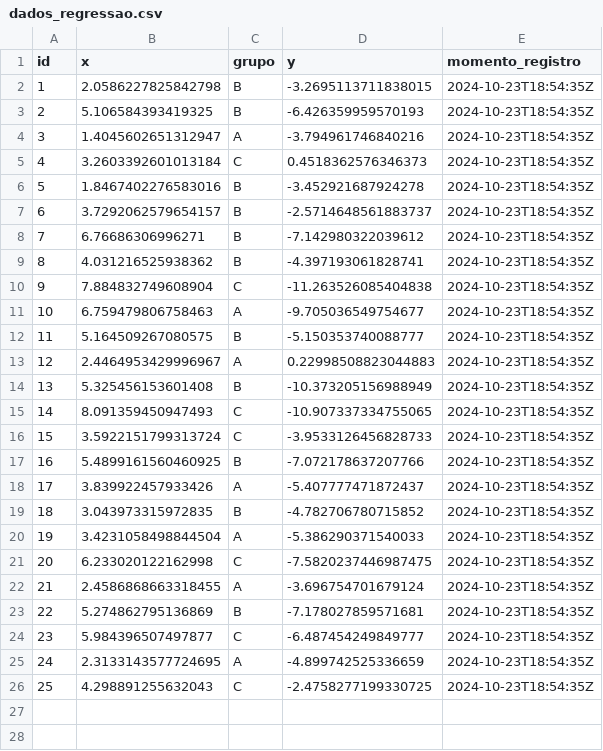
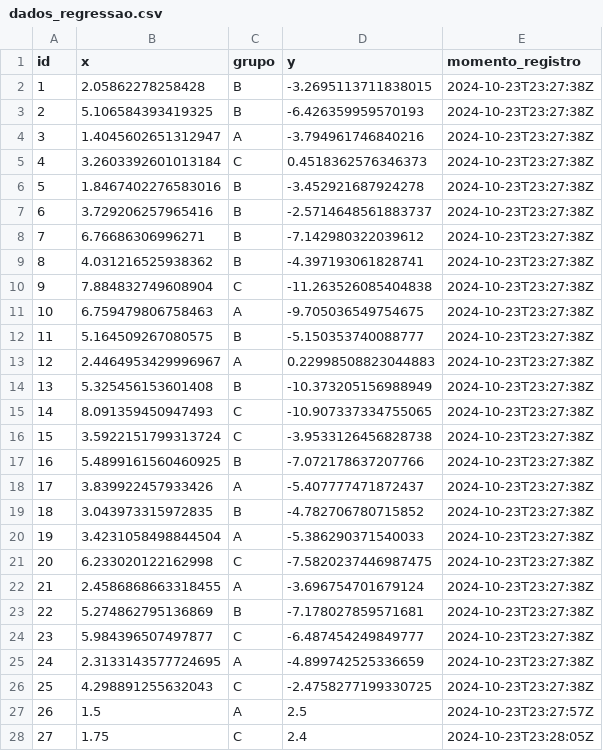
Before and after one commit to LuizNunes2020/Trabalho3_ME918, a CSV file: data/dados_regressao.csv, drawn as a sheet; only a part is shown; the diff covers the shown part only.

Commit message:
Adicionei 6 novas observações no banco

```diff
--- a/data/dados_regressao.csv
+++ b/data/dados_regressao.csv
@@ -1,26 +1,28 @@
 id,x,grupo,y,momento_registro
-1,2.0586227825842798,B,-3.2695113711838015,2024-10-23T18:54:35Z
-2,5.106584393419325,B,-6.426359959570193,2024-10-23T18:54:35Z
-3,1.4045602651312947,A,-3.794961746840216,2024-10-23T18:54:35Z
-4,3.2603392601013184,C,0.4518362576346373,2024-10-23T18:54:35Z
-5,1.8467402276583016,B,-3.452921687924278,2024-10-23T18:54:35Z
-6,3.7292062579654157,B,-2.5714648561883737,2024-10-23T18:54:35Z
-7,6.76686306996271,B,-7.142980322039612,2024-10-23T18:54:35Z
-8,4.031216525938362,B,-4.397193061828741,2024-10-23T18:54:35Z
-9,7.884832749608904,C,-11.263526085404838,2024-10-23T18:54:35Z
-10,6.759479806758463,A,-9.705036549754677,2024-10-23T18:54:35Z
-11,5.164509267080575,B,-5.150353740088777,2024-10-23T18:54:35Z
-12,2.4464953429996967,A,0.22998508823044883,2024-10-23T18:54:35Z
-13,5.325456153601408,B,-10.373205156988949,2024-10-23T18:54:35Z
-14,8.091359450947493,C,-10.907337334755065,2024-10-23T18:54:35Z
-15,3.5922151799313724,C,-3.9533126456828733,2024-10-23T18:54:35Z
-16,5.4899161560460925,B,-7.072178637207766,2024-10-23T18:54:35Z
-17,3.839922457933426,A,-5.407777471872437,2024-10-23T18:54:35Z
-18,3.043973315972835,B,-4.782706780715852,2024-10-23T18:54:35Z
-19,3.4231058498844504,A,-5.386290371540033,2024-10-23T18:54:35Z
-20,6.233020122162998,C,-7.5820237446987475,2024-10-23T18:54:35Z
-21,2.4586868663318455,A,-3.696754701679124,2024-10-23T18:54:35Z
-22,5.274862795136869,B,-7.178027859571681,2024-10-23T18:54:35Z
-23,5.984396507497877,C,-6.487454249849777,2024-10-23T18:54:35Z
-24,2.3133143577724695,A,-4.899742525336659,2024-10-23T18:54:35Z
-25,4.298891255632043,C,-2.4758277199330725,2024-10-23T18:54:35Z
+1,2.05862278258428,B,-3.2695113711838015,2024-10-23T23:27:38Z
+2,5.106584393419325,B,-6.426359959570193,2024-10-23T23:27:38Z
+3,1.4045602651312947,A,-3.794961746840216,2024-10-23T23:27:38Z
+4,3.2603392601013184,C,0.4518362576346373,2024-10-23T23:27:38Z
+5,1.8467402276583016,B,-3.452921687924278,2024-10-23T23:27:38Z
+6,3.729206257965416,B,-2.5714648561883737,2024-10-23T23:27:38Z
+7,6.76686306996271,B,-7.142980322039612,2024-10-23T23:27:38Z
+8,4.031216525938362,B,-4.397193061828741,2024-10-23T23:27:38Z
+9,7.884832749608904,C,-11.263526085404838,2024-10-23T23:27:38Z
+10,6.759479806758463,A,-9.705036549754675,2024-10-23T23:27:38Z
+11,5.164509267080575,B,-5.150353740088777,2024-10-23T23:27:38Z
+12,2.4464953429996967,A,0.22998508823044883,2024-10-23T23:27:38Z
+13,5.325456153601408,B,-10.373205156988949,2024-10-23T23:27:38Z
+14,8.091359450947493,C,-10.907337334755065,2024-10-23T23:27:38Z
+15,3.5922151799313724,C,-3.9533126456828738,2024-10-23T23:27:38Z
+16,5.4899161560460925,B,-7.072178637207766,2024-10-23T23:27:38Z
+17,3.839922457933426,A,-5.407777471872437,2024-10-23T23:27:38Z
+18,3.043973315972835,B,-4.782706780715852,2024-10-23T23:27:38Z
+19,3.4231058498844504,A,-5.386290371540033,2024-10-23T23:27:38Z
+20,6.233020122162998,C,-7.5820237446987475,2024-10-23T23:27:38Z
+21,2.4586868663318455,A,-3.696754701679124,2024-10-23T23:27:38Z
+22,5.274862795136869,B,-7.178027859571681,2024-10-23T23:27:38Z
+23,5.984396507497877,C,-6.487454249849777,2024-10-23T23:27:38Z
+24,2.3133143577724695,A,-4.899742525336659,2024-10-23T23:27:38Z
+25,4.298891255632043,C,-2.4758277199330725,2024-10-23T23:27:38Z
+26,1.5,A,2.5,2024-10-23T23:27:57Z
+27,1.75,C,2.4,2024-10-23T23:28:05Z
```
Also changed, not shown: 3 added rows elsewhere in this file.
